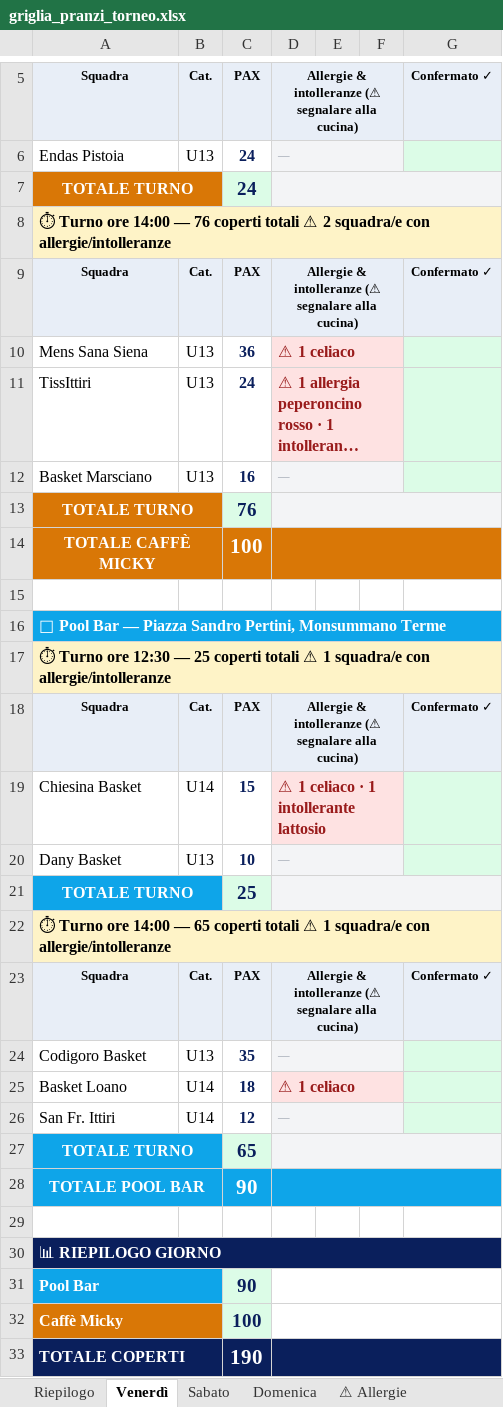
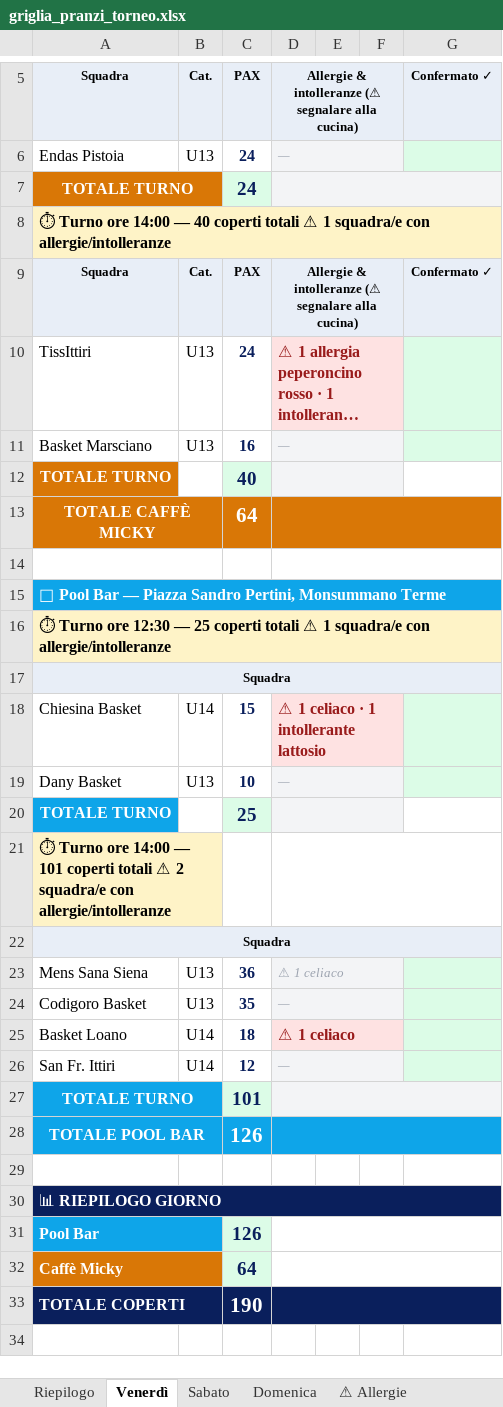
Before and after one commit to alecsal/trofeo-monsummano, an Excel workbook: griglia_pranzi_torneo.xlsx, sheet Venerdì, drawn as a sheet; only a part is shown, gaps mark what is left out; long unchanged cells end in …; values as stored, in another font and other column widths than the file's, no borders; removed rows and columns are numbered as before the commit, all else as after; the diff names each change by its address in the sheet, - before the commit and + after, or states it on an @@ line.

```diff
--- a/griglia_pranzi_torneo.xlsx (sheet Venerdì)
+++ b/griglia_pranzi_torneo.xlsx (sheet Venerdì)
-A8: …14:00 — 76 coperti totali ⚠ 2 squadra/e con…
+A8: …14:00 — 40 coperti totali ⚠ 1 squadra/e con…
-A13:B13 merged
-C12: 76
+C12: 40
-D13:G13 merged
+D12:F12 merged
-C13: 100
+C13: 64
+A14:B14 merged
+D14:G14 merged
-A16:G16 merged
-row 18: Squadra | Cat. | PAX | Allergie & intolleranze (⚠ segnalare alla cucina) |  |  | Confermato ✓
+row 17: Squadra
-A21:B21 merged
-D21:G21 merged
+D20:F20 merged
-A21: …14:00 — 65 coperti totali ⚠ 1 squadra/e con…
+A21: …14:00 — 101 coperti totali ⚠ 2 squadra/e con…
-A22:G22 merged
+A21:B21 merged
+D21:G21 merged
-row 23: Squadra | Cat. | PAX | Allergie & intolleranze (⚠ segnalare alla cucina) |  |  | Confermato ✓
+row 22: Squadra
@@ row 10 moved to row 23: Mens Sana Siena @@
-C27: 65
+C27: 101
-C28: 90
+C28: 126
-C31: 90
+C31: 126
-C32: 100
+C32: 64
```
Also changed, not shown: sheet ⚠ Allergie, sheet Riepilogo.
